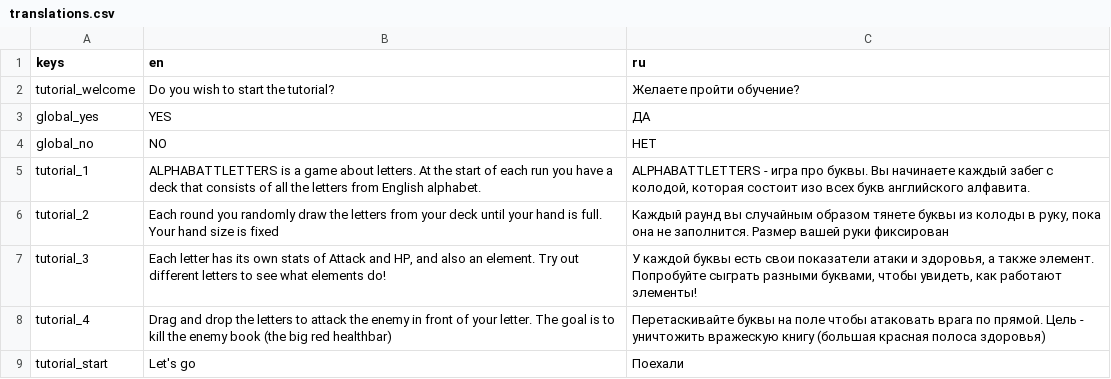
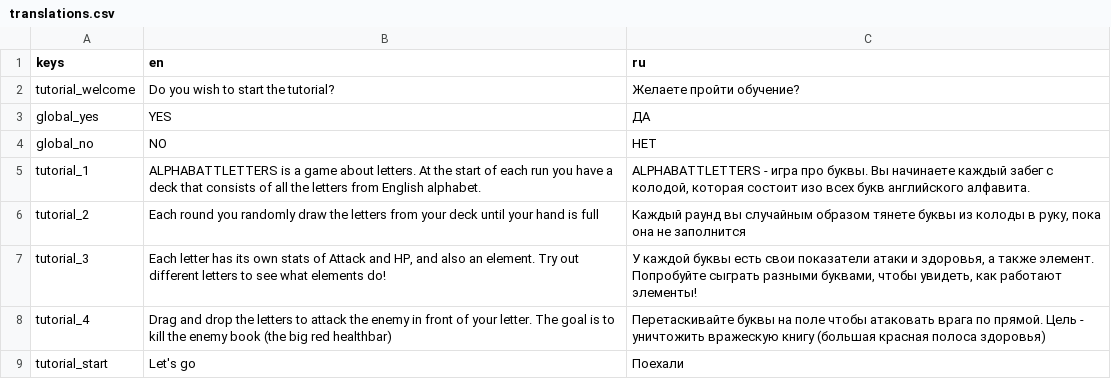
Before and after one commit to skillissuedd/ALPHABATTLETERS, a CSV file: translations/translations.csv, drawn as a sheet; only a part is shown.

```diff
--- a/translations/translations.csv
+++ b/translations/translations.csv
@@ -5,3 +5,3 @@ global_no,NO, НЕТ
 tutorial_1,"ALPHABATTLETTERS is a game about letters. At the start of each run you have a deck that consists of all the letters from English alphabet.","ALPHABATTLETTERS - игра про буквы. Вы начинаете каждый забег с колодой, которая состоит изо всех букв английского алфавита."
-tutorial_2,"Each round you randomly draw the letters from your deck until your hand is full. Your hand size is fixed","Каждый раунд вы случайным образом тянете буквы из колоды в руку, пока она не заполнится. Размер вашей руки фиксирован"
+tutorial_2,"Each round you randomly draw the letters from your deck until your hand is full","Каждый раунд вы случайным образом тянете буквы из колоды в руку, пока она не заполнится"
 tutorial_3,"Each letter has its own stats of Attack and HP, and also an element. Try out different letters to see what elements do!","У каждой буквы есть свои показатели атаки и здоровья, а также элемент. Попробуйте сыграть разными буквами, чтобы увидеть, как работают элементы!"
```
Also changed, not shown: 11 other files.
